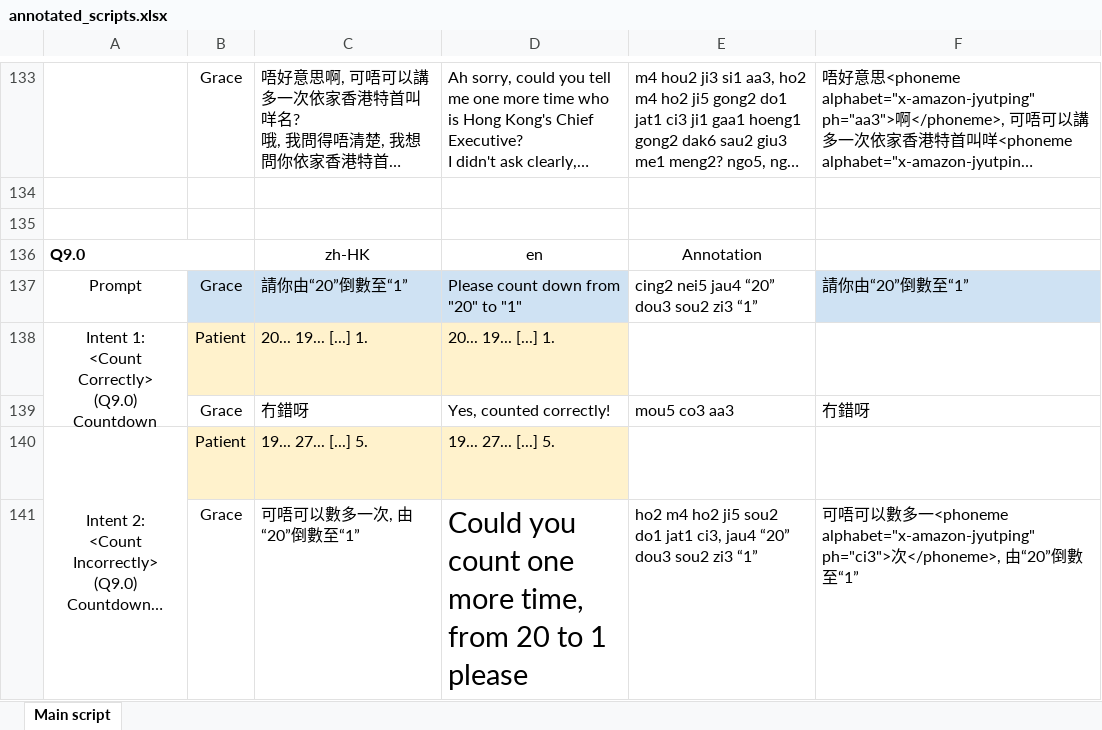
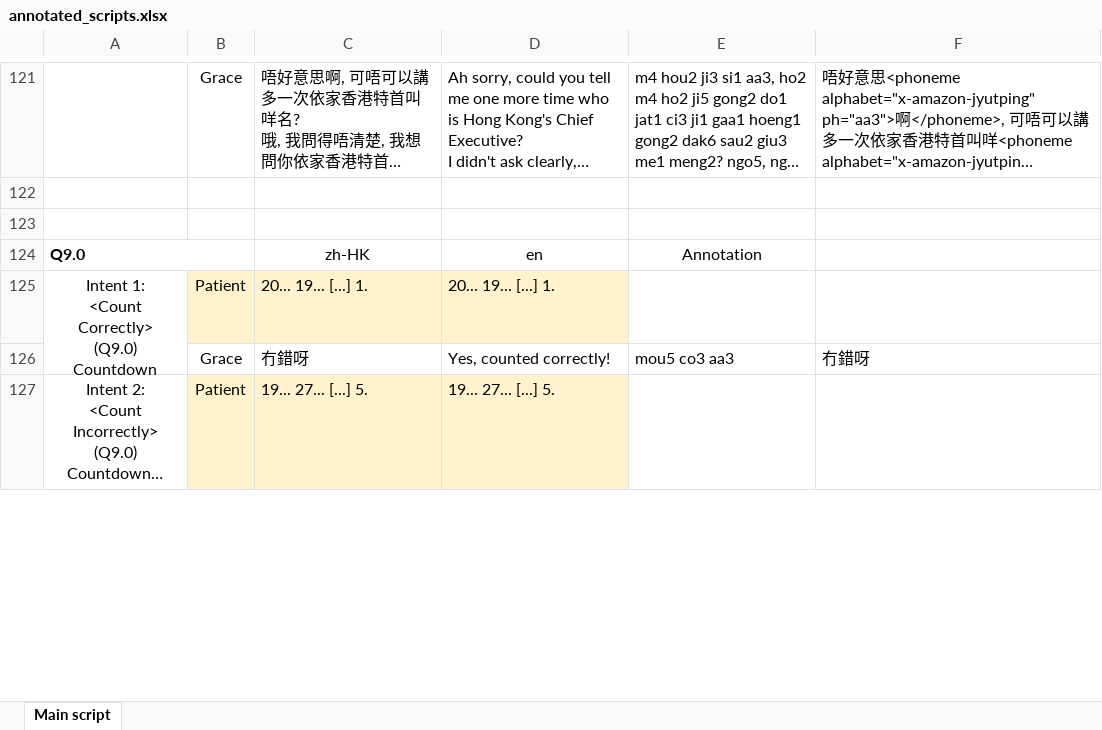
Before and after one commit to Dingdong-LIU/Grace_TurnManager, an Excel workbook: data/annotated_scripts.xlsx, sheet Main script, drawn as a sheet; only a part is shown, gaps mark what is left out; long unchanged cells end in …; values as stored, in another font and other column widths than the file's, no borders; charts and pictures not drawn; removed rows and columns are numbered as before the commit, all else as after; the diff covers the shown part only; the diff names each change by its address in the sheet, - before the commit and + after, or states it on an @@ line.

Commit message:
Finalized on the new scripts

```diff
--- a/data/annotated_scripts.xlsx (sheet Main script)
+++ b/data/annotated_scripts.xlsx (sheet Main script)
-row 137: Prompt | Grace | 請你由“20”倒數至“1” | Please count down from "20" to "1" | cing2 nei5 jau4 “20” dou3 sou2 zi3 “1” | 請你由“20”倒數至“1”
-A140:A141 merged
-row 141:  | Grace | 可唔可以數多一次, 由“20”倒數至“1” | Could you count one more time, from 20 to 1 please | ho2 m4 ho2 ji5 sou2 do1 jat1 ci3, jau4 “20” dou3 sou2 zi3 “1” | 可唔可以數多一<phoneme alphabet="x-amazon-jyutping" ph="ci3">次</phoneme>, 由“20”倒數至“1”
```
Also changed, not shown: 14 removed rows, 5 edited cells and merged cells elsewhere in this sheet, 3 other files.
